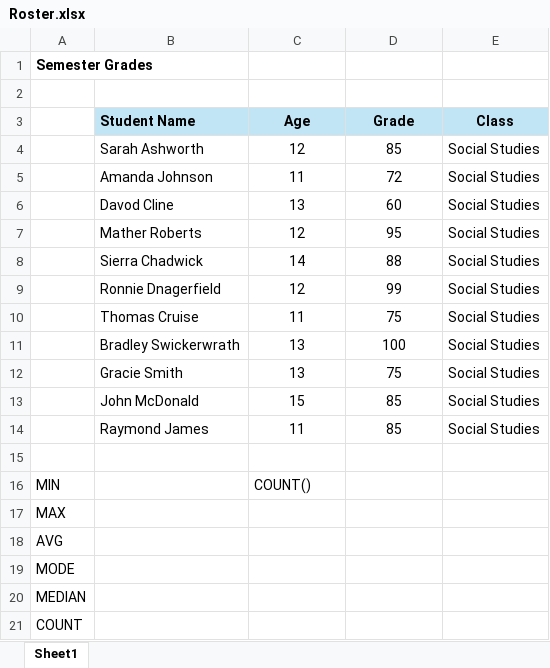
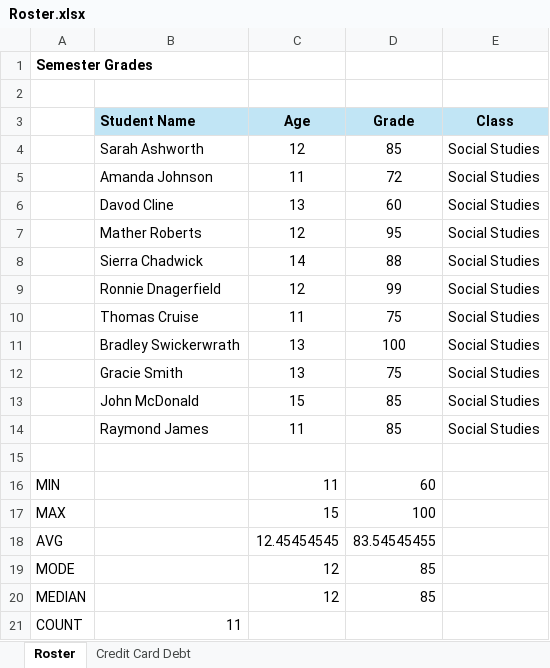
Before and after one commit to EricBast81/homework, an Excel workbook: Roster.xlsx, sheet Roster, drawn as a sheet; values as stored, in another font and other column widths than the file's, no borders; the diff names each change by its address in the sheet, - before the commit and + after, or states it on an @@ line.

```diff
--- a/Roster.xlsx (sheet Roster)
+++ b/Roster.xlsx (sheet Roster)
-sheet tab: Sheet1
+sheet tab: Roster
+sheet tab: Credit Card Debt
-C16 (Age): COUNT()
+C16 (Age): 11
-D16 (Grade): (empty)
+D16 (Grade): 60
-C17 (Age): (empty)
+C17 (Age): 15
-D17 (Grade): (empty)
+D17 (Grade): 100
-C18 (Age): (empty)
+C18 (Age): 12.45454545
-D18 (Grade): (empty)
+D18 (Grade): 83.54545455
-C19:C20 (Age): (empty)
+C19:C20 (Age): 12
-D19:D20 (Grade): (empty)
+D19:D20 (Grade): 85
-B21 (Student Name): (empty)
+B21 (Student Name): 11
```
Also changed, not shown: charts or pictures, 1 other file.
